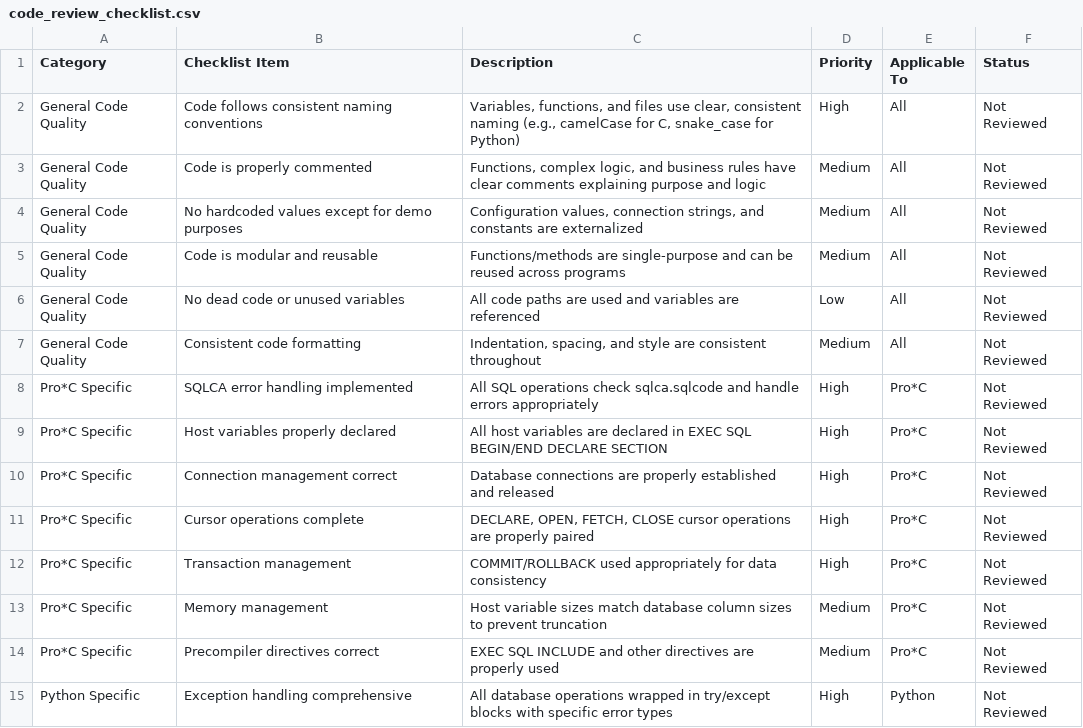
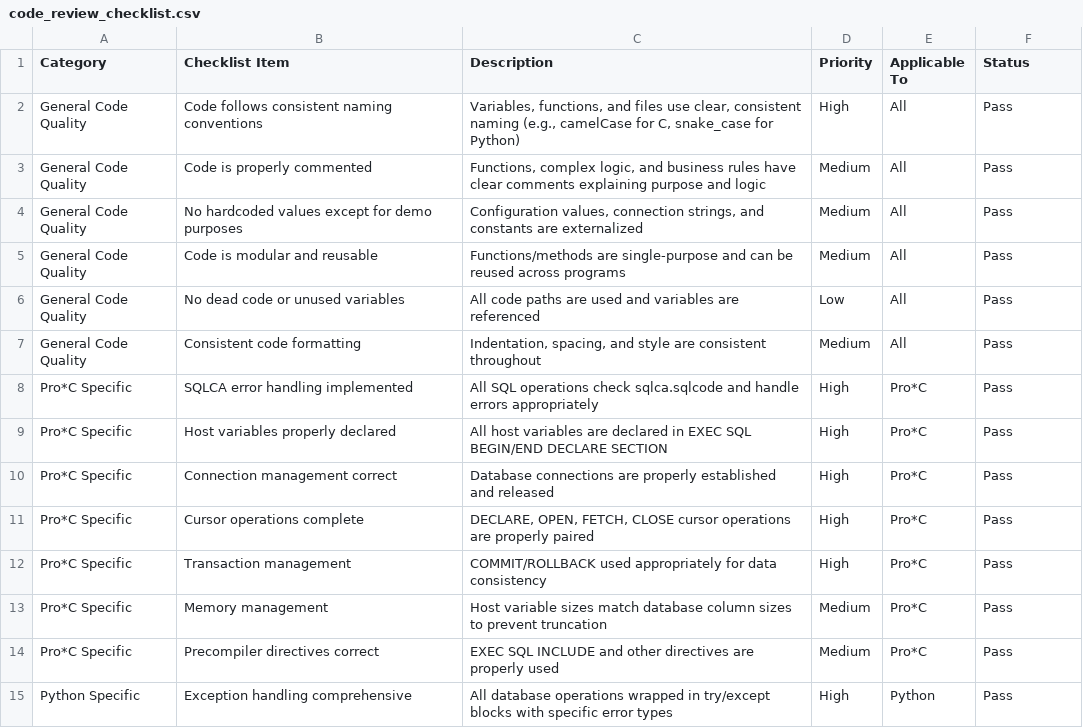
Before and after one commit to Muthulakshmi-bot/Test, a CSV file: code_review_checklist.csv, drawn as a sheet; only a part is shown; the diff covers the shown part only.

Commit message:
code review completed

```diff
--- a/code_review_checklist.csv
+++ b/code_review_checklist.csv
@@ -1,15 +1,15 @@
 Category,Checklist Item,Description,Priority,Applicable To,Status
-General Code Quality,"Code follows consistent naming conventions","Variables, functions, and files use clear, consistent naming (e.g., camelCase for C, snake_case for Python)",High,All,Not Reviewed
-General Code Quality,"Code is properly commented","Functions, complex logic, and business rules have clear comments explaining purpose and logic",Medium,All,Not Reviewed
-General Code Quality,"No hardcoded values except for demo purposes","Configuration values, connection strings, and constants are externalized",Medium,All,Not Reviewed
-General Code Quality,"Code is modular and reusable","Functions/methods are single-purpose and can be reused across programs",Medium,All,Not Reviewed
-General Code Quality,"No dead code or unused variables","All code paths are used and variables are referenced",Low,All,Not Reviewed
-General Code Quality,"Consistent code formatting","Indentation, spacing, and style are consistent throughout",Medium,All,Not Reviewed
-Pro*C Specific,"SQLCA error handling implemented","All SQL operations check sqlca.sqlcode and handle errors appropriately",High,Pro*C,Not Reviewed
-Pro*C Specific,"Host variables properly declared","All host variables are declared in EXEC SQL BEGIN/END DECLARE SECTION",High,Pro*C,Not Reviewed
-Pro*C Specific,"Connection management correct","Database connections are properly established and released",High,Pro*C,Not Reviewed
-Pro*C Specific,"Cursor operations complete","DECLARE, OPEN, FETCH, CLOSE cursor operations are properly paired",High,Pro*C,Not Reviewed
-Pro*C Specific,"Transaction management","COMMIT/ROLLBACK used appropriately for data consistency",High,Pro*C,Not Reviewed
-Pro*C Specific,"Memory management","Host variable sizes match database column sizes to prevent truncation",Medium,Pro*C,Not Reviewed
-Pro*C Specific,"Precompiler directives correct","EXEC SQL INCLUDE and other directives are properly used",Medium,Pro*C,Not Reviewed
-Python Specific,"Exception handling comprehensive","All database operations wrapped in try/except blocks with specific error types",High,Python,Not Reviewed
+General Code Quality,"Code follows consistent naming conventions","Variables, functions, and files use clear, consistent naming (e.g., camelCase for C, snake_case for Python)",High,All,Pass
+General Code Quality,"Code is properly commented","Functions, complex logic, and business rules have clear comments explaining purpose and logic",Medium,All,Pass
+General Code Quality,"No hardcoded values except for demo purposes","Configuration values, connection strings, and constants are externalized",Medium,All,Pass
+General Code Quality,"Code is modular and reusable","Functions/methods are single-purpose and can be reused across programs",Medium,All,Pass
+General Code Quality,"No dead code or unused variables","All code paths are used and variables are referenced",Low,All,Pass
+General Code Quality,"Consistent code formatting","Indentation, spacing, and style are consistent throughout",Medium,All,Pass
+Pro*C Specific,"SQLCA error handling implemented","All SQL operations check sqlca.sqlcode and handle errors appropriately",High,Pro*C,Pass
+Pro*C Specific,"Host variables properly declared","All host variables are declared in EXEC SQL BEGIN/END DECLARE SECTION",High,Pro*C,Pass
+Pro*C Specific,"Connection management correct","Database connections are properly established and released",High,Pro*C,Pass
+Pro*C Specific,"Cursor operations complete","DECLARE, OPEN, FETCH, CLOSE cursor operations are properly paired",High,Pro*C,Pass
+Pro*C Specific,"Transaction management","COMMIT/ROLLBACK used appropriately for data consistency",High,Pro*C,Pass
+Pro*C Specific,"Memory management","Host variable sizes match database column sizes to prevent truncation",Medium,Pro*C,Pass
+Pro*C Specific,"Precompiler directives correct","EXEC SQL INCLUDE and other directives are properly used",Medium,Pro*C,Pass
+Python Specific,"Exception handling comprehensive","All database operations wrapped in try/except blocks with specific error types",High,Python,Pass
```
Also changed, not shown: 49 edited cells elsewhere in this file, 2 other files.
